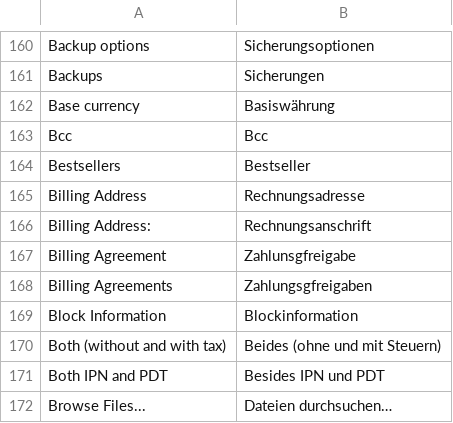
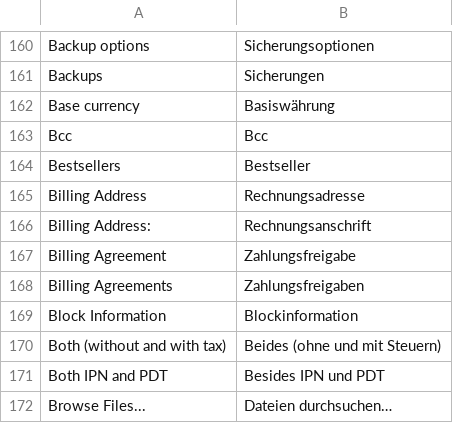
Before and after one commit to riconeitzel/German_LocalePack_de_DE, a CSV file: app/locale/de_DE/Mage_Adminhtml.csv, drawn as a sheet; only a part is shown, gaps mark what is left out.

```diff
--- a/app/locale/de_DE/Mage_Adminhtml.csv
+++ b/app/locale/de_DE/Mage_Adminhtml.csv
@@ -166,4 +166,4 @@
 "Billing Address: ","Rechnungsanschrift"
-"Billing Agreement","Zahlunsgfreigabe"
-"Billing Agreements","Zahlungsgfreigaben"
+"Billing Agreement","Zahlungsfreigabe"
+"Billing Agreements","Zahlungsfreigaben"
 "Block Information","Blockinformation"
```
Also changed, not shown: app/locale/de_DE/Mage_Sales.csv.
